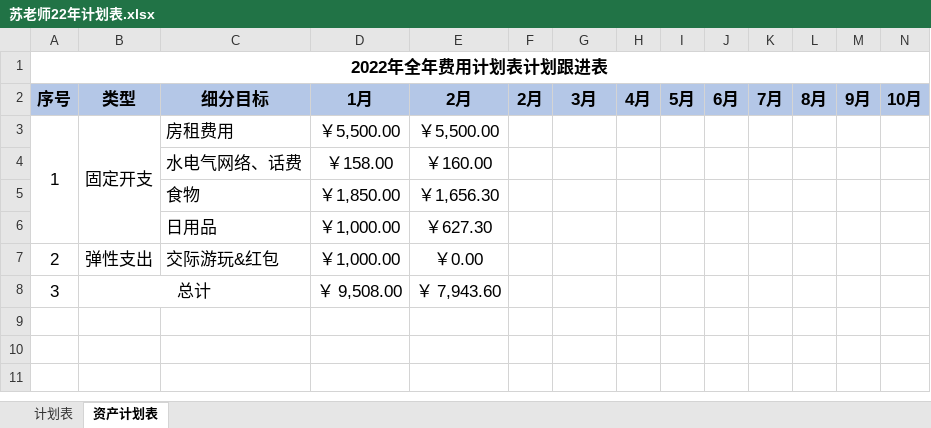
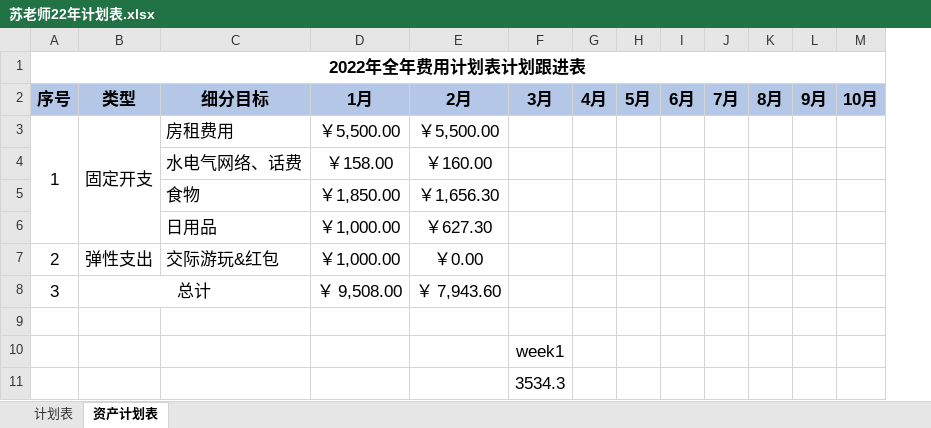
Before and after one commit to kayla00822/kayla00822.github.io, an Excel workbook: 苏老师22年计划表.xlsx, sheet 资产计划表, drawn as a sheet; only a part is shown; values as stored, in another font and other column widths than the file's, no borders; removed rows and columns are numbered as before the commit, all else as after; rows hold the shown columns only; the diff names each change by its address in the sheet, - before the commit and + after, or states it on an @@ line.

```diff
--- a/苏老师22年计划表.xlsx (sheet 资产计划表)
+++ b/苏老师22年计划表.xlsx (sheet 资产计划表)
-column F (2月), empty
+row 9: (empty)
+row 10:  |  |  |  |  | week1
+row 11:  |  |  |  |  | 3534.3
```
Also changed, not shown: 2022年计划表.xlsm, 年度计划表.xlsx, 3 other files.
